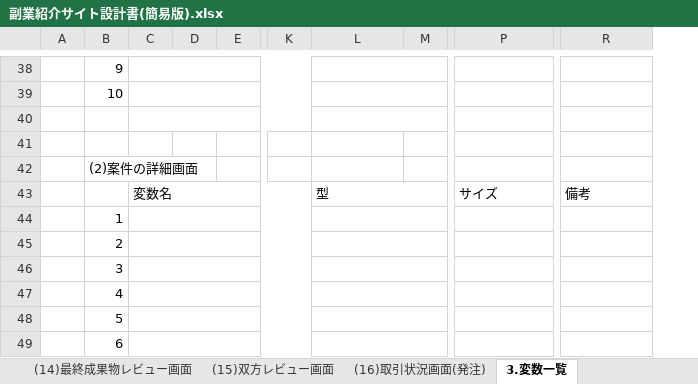
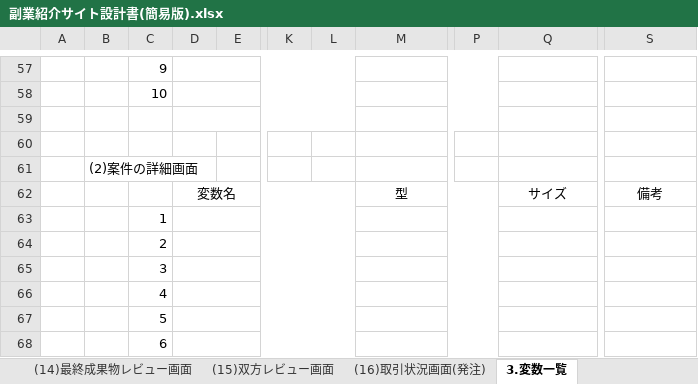
Before and after one commit to kurashimaryo/BROOKS, an Excel workbook: 副業紹介サイト設計書(簡易版).xlsx, sheet 3.変数一覧, drawn as a sheet; only a part is shown, gaps mark what is left out; values as stored, in another font and other column widths than the file's, no borders; removed rows and columns are numbered as before the commit, all else as after; the diff covers the shown part only; the diff names each change by its address in the sheet, - before the commit and + after, or states it on an @@ line.

```diff
--- a/副業紹介サイト設計書(簡易版).xlsx (sheet 3.変数一覧)
+++ b/副業紹介サイト設計書(簡易版).xlsx (sheet 3.変数一覧)
+column B, row 61: (2)案件の詳細画面
-column C, row 43: 変数名
-column D, empty
+column D, row 62: 変数名
+column L, empty
-column M, empty
+column P, empty
-C61: (2)案件の詳細画面
+C61: (empty)
-M62 alignment: left
+M62 alignment: center
-Q62 alignment: left
+Q62 alignment: center
-S62 alignment: left
+S62 alignment: center
```
Also changed, not shown: 35 added rows, 16 removed rows, 6 edited cells and cell formats elsewhere in this sheet, sheet (5)ログイン画面, sheet (4)応募最終確認画面, sheet (1)メイン画面.
